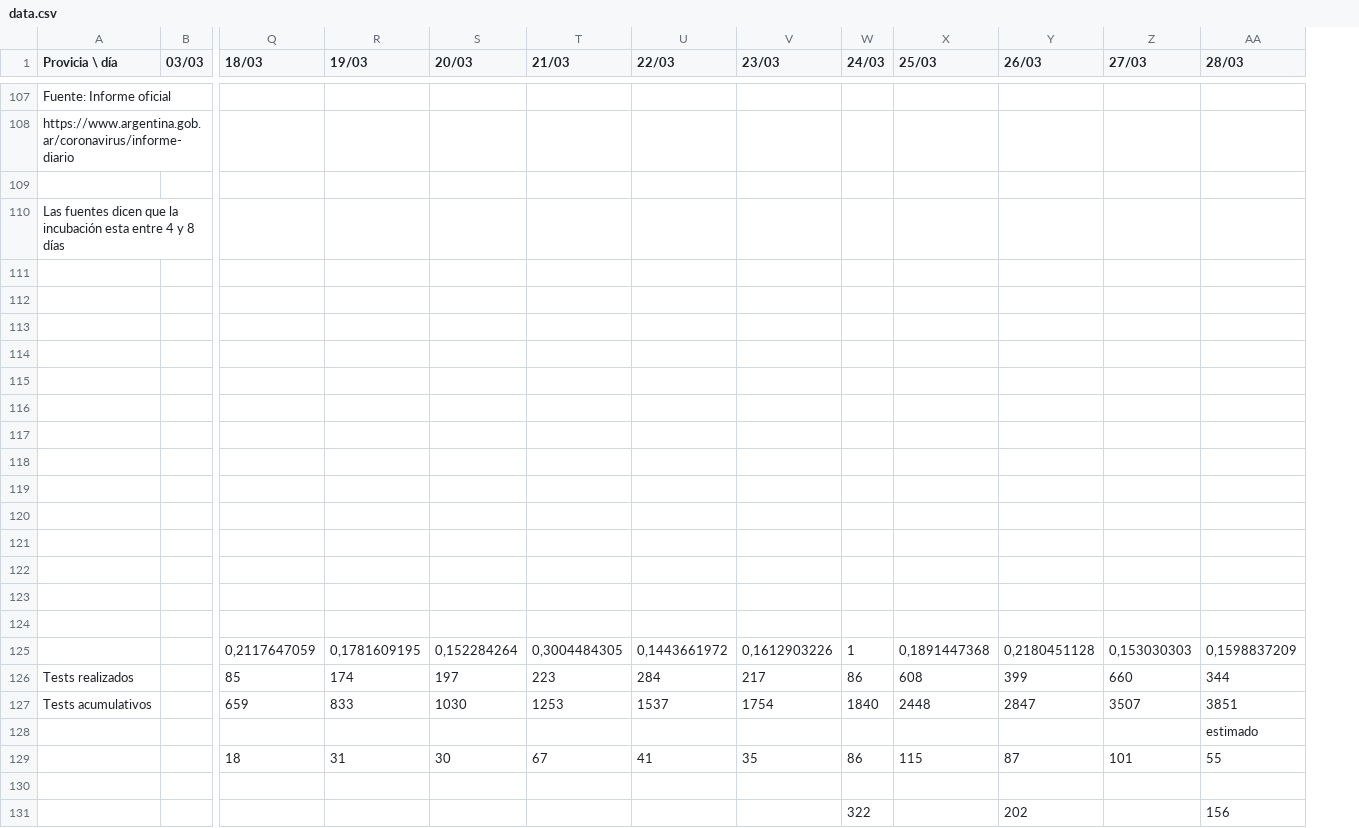
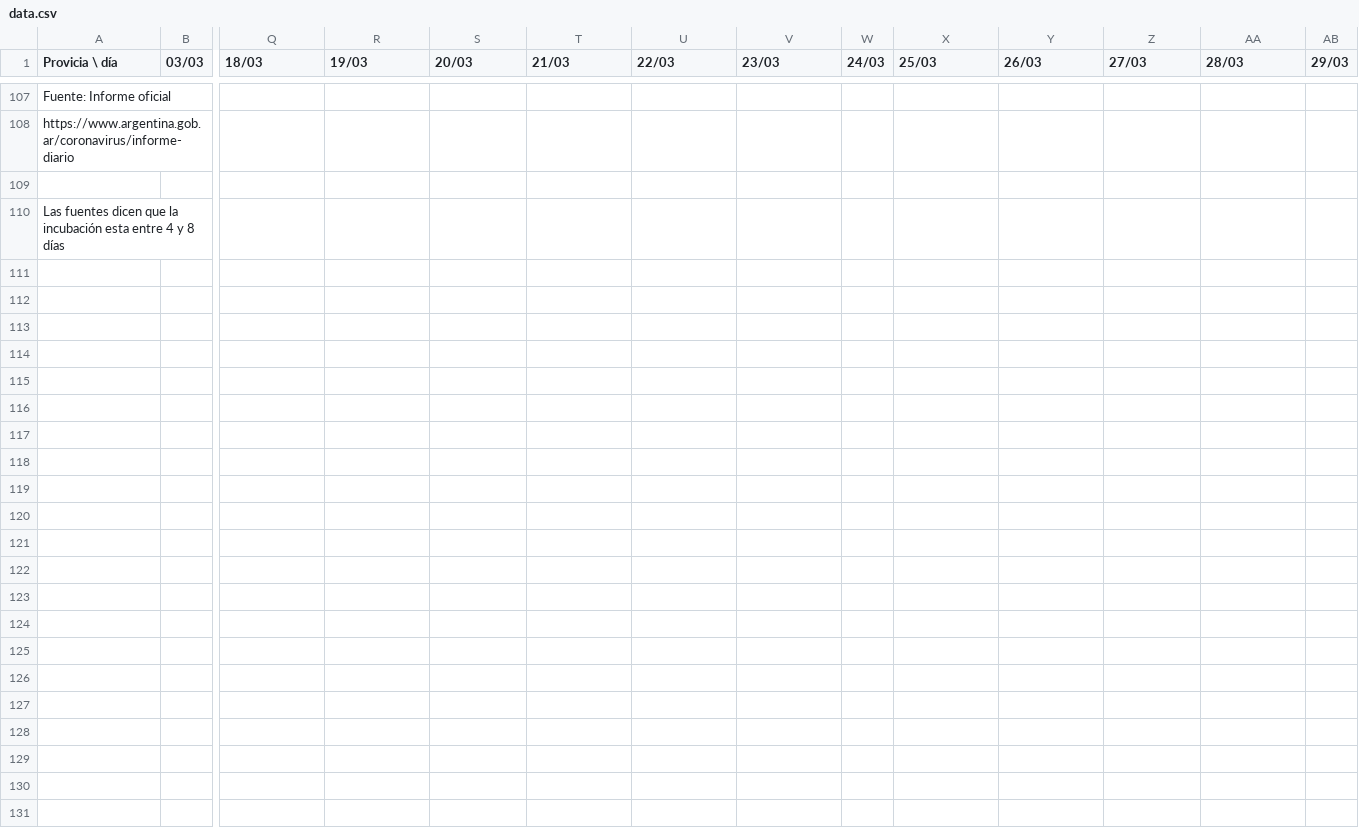
Before and after one commit to ivco19/epcalc, a CSV file: src/data.csv, drawn as a sheet; only a part is shown, gaps mark what is left out; removed rows and columns are numbered as before the commit, all else as after; rows hold the shown columns only; the diff covers the shown part only; the diff names each change by its address in the sheet, - before the commit and + after, or states it on an @@ line.

```diff
--- a/src/data.csv
+++ b/src/data.csv
+column AB (29/03), empty
-row 111: (empty)
-row 112: (empty)
-row 113: (empty)
-row 114: (empty)
-row 115: (empty)
-row 116: (empty)
-row 117: (empty)
-row 118: (empty)
-row 119: (empty)
-row 120: (empty)
-row 121: (empty)
-row 122: (empty)
-row 123: (empty)
-row 124: (empty)
-row 125:  |  | 0,2117647059 | 0,1781609195 | 0,152284264 | 0,3004484305 | 0,1443661972 | 0,1612903226 | 1 | 0,1891447368 | 0,2180451128 | 0,153030303 | 0,1598837209
-row 126: Tests realizados |  | 85 | 174 | 197 | 223 | 284 | 217 | 86 | 608 | 399 | 660 | 344
-row 127: Tests acumulativos |  | 659 | 833 | 1030 | 1253 | 1537 | 1754 | 1840 | 2448 | 2847 | 3507 | 3851
-row 128:  |  |  |  |  |  |  |  |  |  |  |  | estimado
-row 129:  |  | 18 | 31 | 30 | 67 | 41 | 35 | 86 | 115 | 87 | 101 | 55
-row 130: (empty)
-row 131:  |  |  |  |  |  |  |  | 322 |  | 202 |  | 156
```
Also changed, not shown: 4 edited cells elsewhere in this file, 9 other files.
